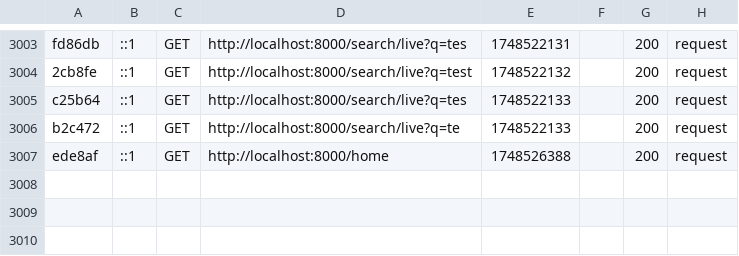
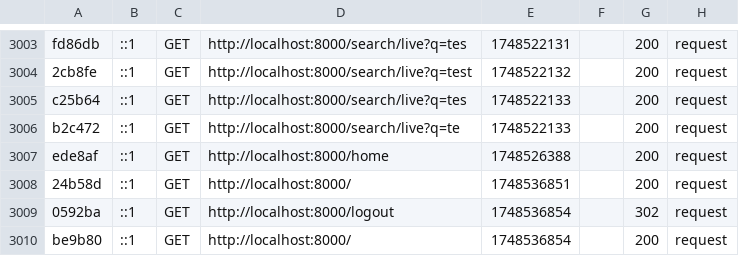
Before and after one commit to TECHLAB-ETECH-MAI-2025/BLOG-NY_FITIA, a CSV file: var/cache/dev/profiler/index.csv, drawn as a sheet; only a part is shown, gaps mark what is left out; the diff names each change by its address in the sheet, - before the commit and + after, or states it on an @@ line.

```diff
--- a/var/cache/dev/profiler/index.csv
+++ b/var/cache/dev/profiler/index.csv
+row 3008: 24b58d | ::1 | GET | http://localhost:8000/ | 1748536851 |  | 200 | request
+row 3009: 0592ba | ::1 | GET | http://localhost:8000/logout | 1748536854 |  | 302 | request
+row 3010: be9b80 | ::1 | GET | http://localhost:8000/ | 1748536854 |  | 200 | request
```
Also changed, not shown: 13 other files.
